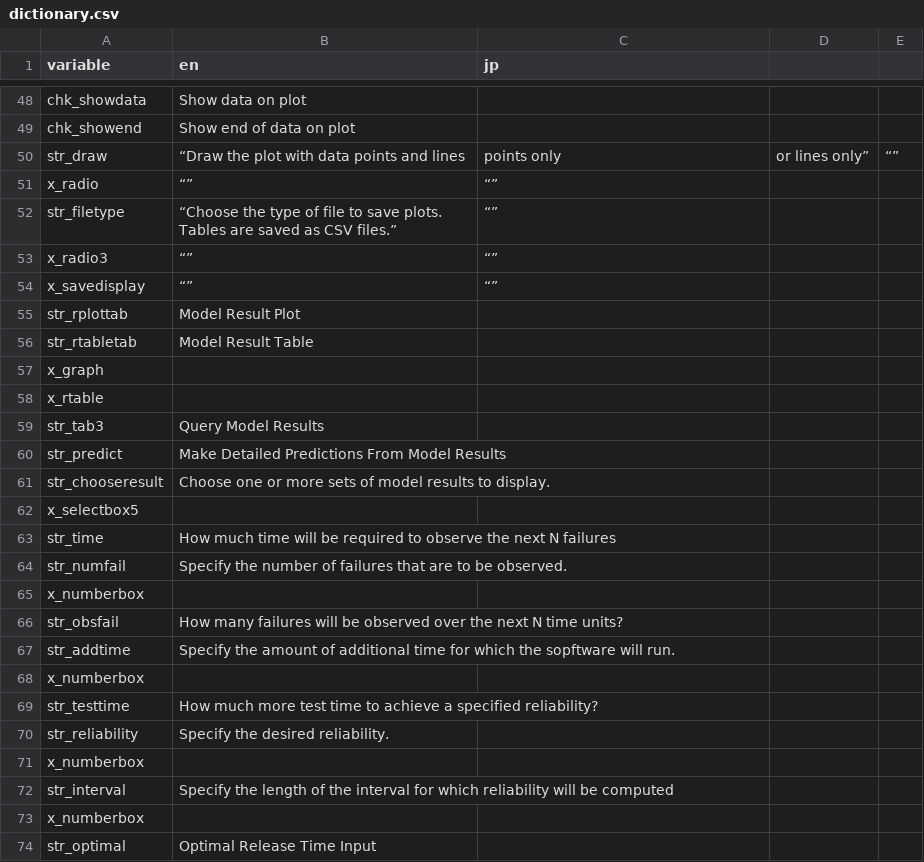
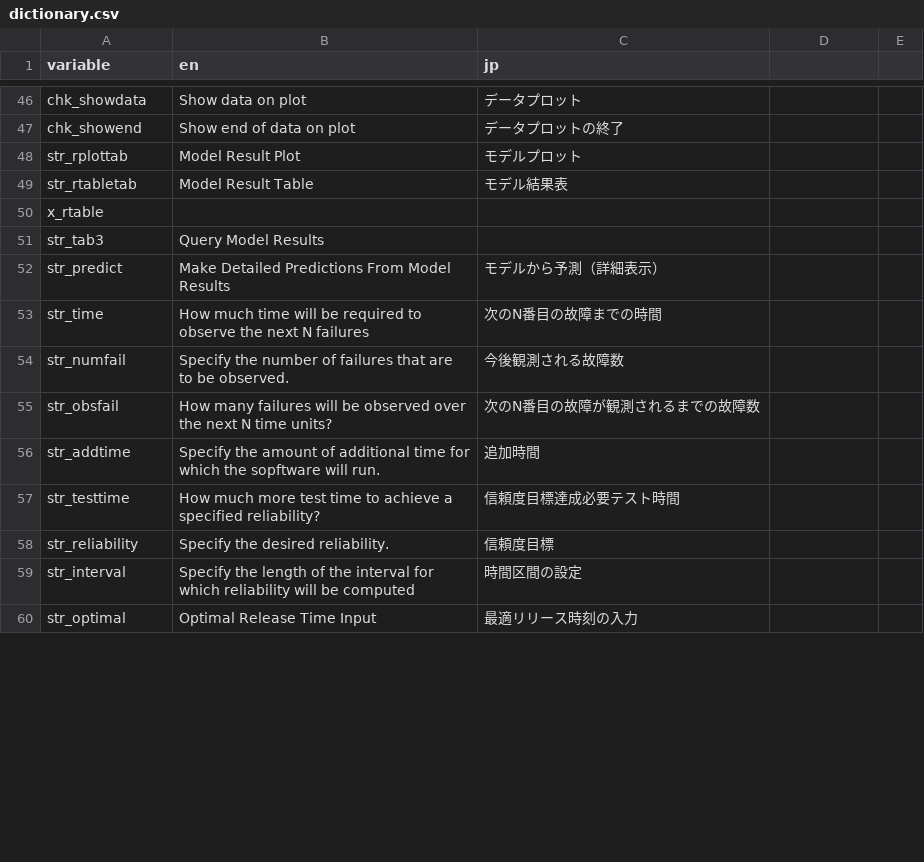
Before and after one commit to LanceFiondella/srt.core, a CSV file: dictionary.csv, drawn as a sheet; only a part is shown, gaps mark what is left out; removed rows and columns are numbered as before the commit, all else as after; the diff covers the shown part only; the diff names each change by its address in the sheet, - before the commit and + after, or states it on an @@ line.

Commit message:
Translated most of tab1, however running into problems when trying to translate selectboxes and radio buttons

```diff
--- a/dictionary.csv
+++ b/dictionary.csv
-C46 (jp): (empty)
+C46 (jp): データプロット
-C47 (jp): (empty)
+C47 (jp): データプロットの終了
-row 50: str_draw | “Draw the plot with data points and lines | points only | or lines only” | “”
-row 51: x_radio | “” | “”
-row 52: str_filetype | “Choose the type of file to save plots. Tables are saved as CSV files.” | “”
-row 53: x_radio3 | “” | “”
-row 54: x_savedisplay | “” | “”
-C48 (jp): (empty)
+C48 (jp): モデルプロット
-C49 (jp): (empty)
+C49 (jp): モデル結果表
-row 57: x_graph
-C52 (jp): (empty)
+C52 (jp): モデルから予測（詳細表示）
-row 61: str_chooseresult | Choose one or more sets of model results to display.
-row 62: x_selectbox5
-C53 (jp): (empty)
+C53 (jp): 次のN番目の故障までの時間
-C54 (jp): (empty)
+C54 (jp): 今後観測される故障数
-row 65: x_numberbox
-C55 (jp): (empty)
+C55 (jp): 次のN番目の故障が観測されるまでの故障数
-C56 (jp): (empty)
+C56 (jp): 追加時間
-row 68: x_numberbox
-C57 (jp): (empty)
+C57 (jp): 信頼度目標達成必要テスト時間
-C58 (jp): (empty)
+C58 (jp): 信頼度目標
-row 71: x_numberbox
-C59 (jp): (empty)
+C59 (jp): 時間区間の設定
-row 73: x_numberbox
-C60 (jp): (empty)
+C60 (jp): 最適リリース時刻の入力
```
Also changed, not shown: 15 added rows, 15 removed rows and 60 edited cells elsewhere in this file, 3 other files.
